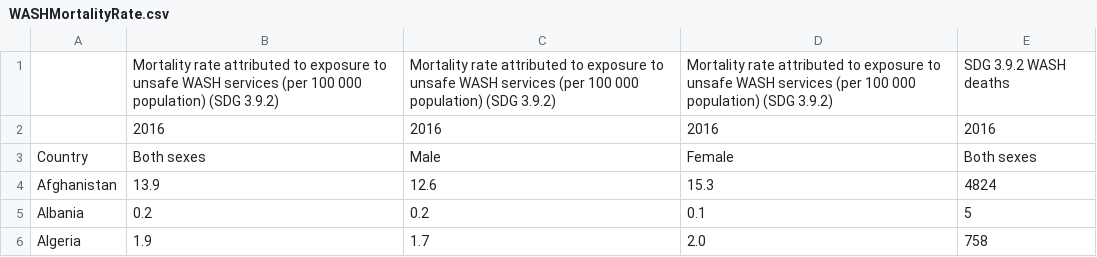
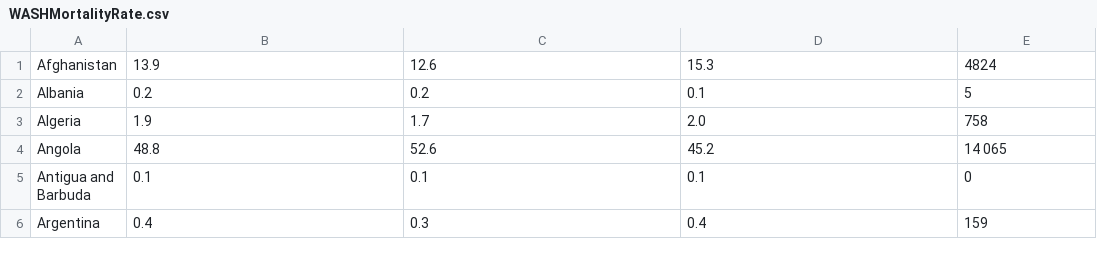
Before and after one commit to mattshipmaker/SENG474Project, a CSV file: data/WASHMortalityRate.csv, drawn as a sheet; only a part is shown; the shorter side is filled out with more unchanged rows.

Commit message:
added wash to db

```diff
--- a/data/WASHMortalityRate.csv
+++ b/data/WASHMortalityRate.csv
@@ -1,4 +1 @@
-,"Mortality rate attributed to exposure to unsafe WASH services (per 100 000 population) (SDG 3.9.2)","Mortality rate attributed to exposure to unsafe WASH services (per 100 000 population) (SDG 3.9.2)","Mortality rate attributed to exposure to unsafe WASH services (per 100 000 population) (SDG 3.9.2)","SDG 3.9.2 WASH deaths"
-,"2016","2016","2016","2016"
-"Country","Both sexes","Male","Female","Both sexes"
 "Afghanistan","13.9","12.6","15.3","4824"
```
Also changed, not shown: 6 other files.
